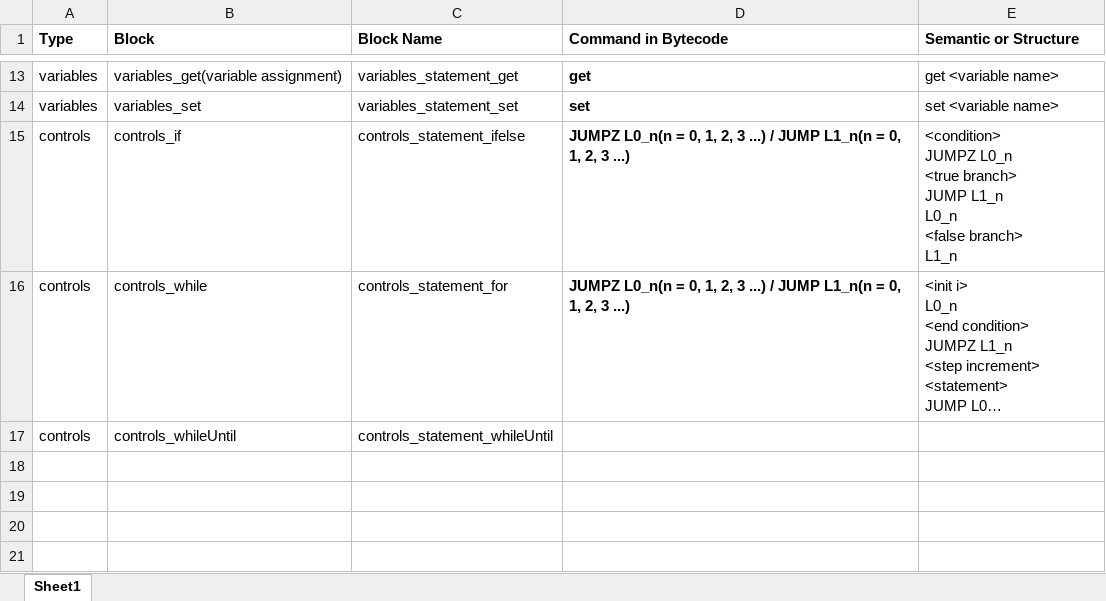
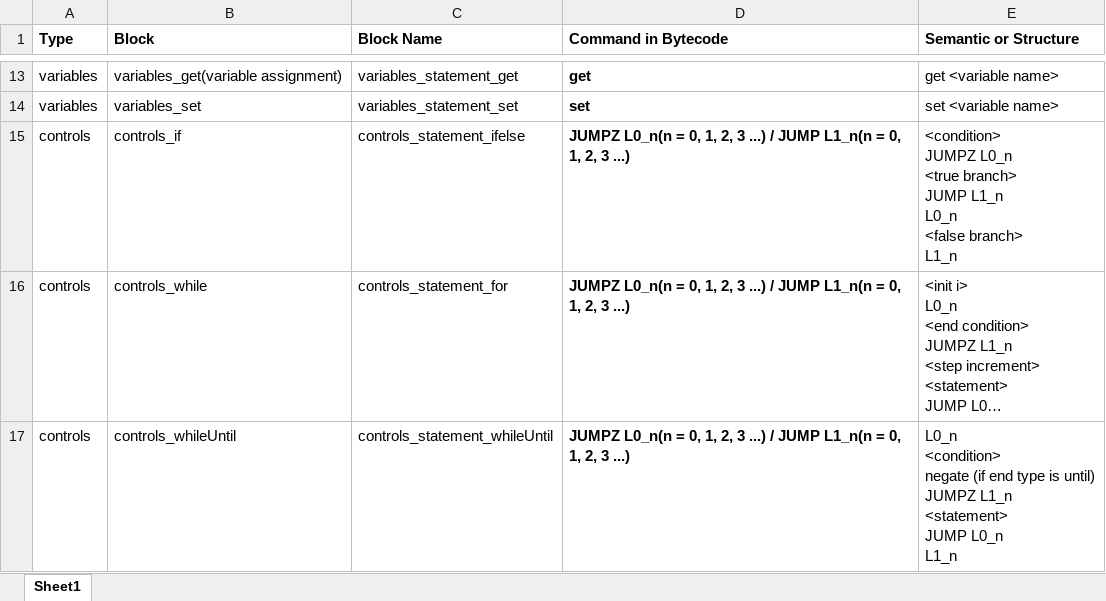
Before and after one commit to JayUni/blockly, an Excel workbook: blockly/Skoolbot/Bytecode_command.xlsx, sheet Sheet1, drawn as a sheet; only a part is shown, gaps mark what is left out; long unchanged cells end in …; values as stored, in another font and other column widths than the file's, no borders; ↵ is a line break in a cell; the diff names each change by its address in the sheet, - before the commit and + after, or states it on an @@ line.

```diff
--- a/blockly/Skoolbot/Bytecode_command.xlsx (sheet Sheet1)
+++ b/blockly/Skoolbot/Bytecode_command.xlsx (sheet Sheet1)
-D17 (Command in Bytecode): (empty)
+D17 (Command in Bytecode): JUMPZ L0_n(n = 0, 1, 2, 3 ...) / JUMP L1_n(n = 0, 1, 2, 3 ...)
-E17 (Semantic or Structure): (empty)
+E17 (Semantic or Structure): L0_n ↵ <condition> ↵ negate (if end type is until) ↵ JUMPZ L1_n ↵ <statement> ↵ JUMP L0_n ↵ L1_n
```
Also changed, not shown: 1 other file.
